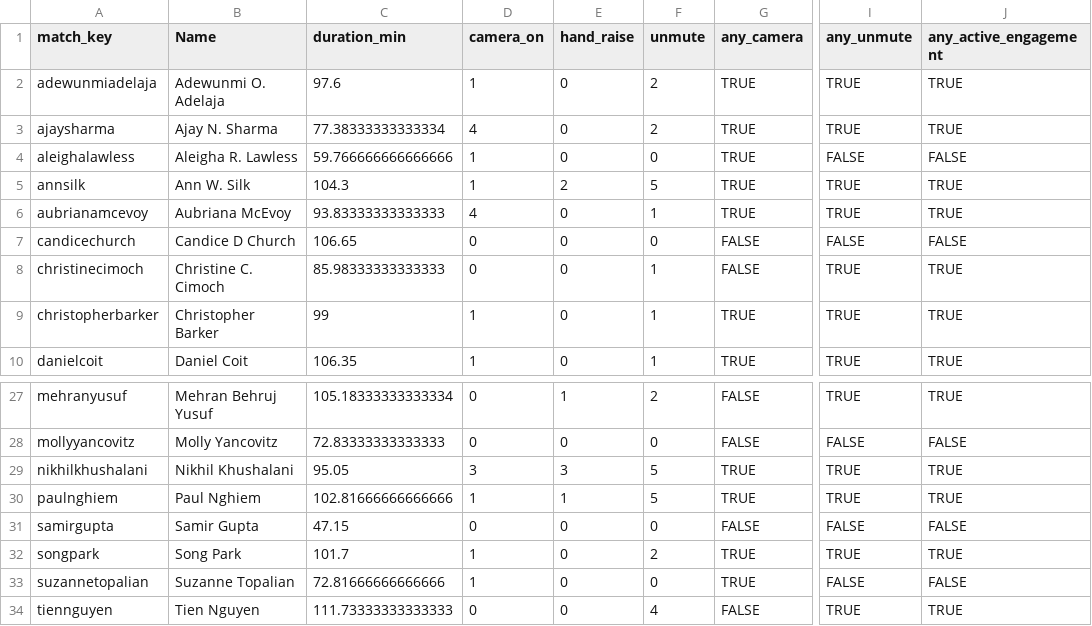
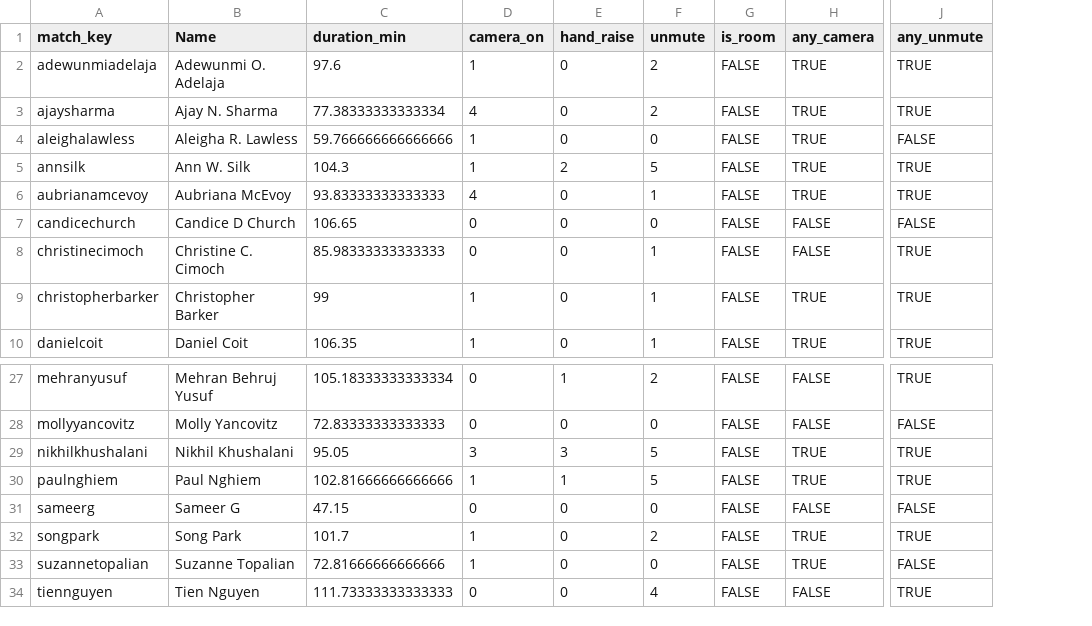
Before and after one commit to DM-Miller/cutaneousoncology, a CSV file: journal_club/June 12 2026 - Local Recurrence in MCC/files/meeting recap-attendance/attendance_clean.csv, drawn as a sheet; only a part is shown, gaps mark what is left out; removed rows and columns are numbered as before the commit, all else as after; the diff names each change by its address in the sheet, - before the commit and + after, or states it on an @@ line.

```diff
--- a/journal_club/June 12 2026 - Local Recurrence in MCC/files/meeting recap-attendance/attendance_clean.csv
+++ b/journal_club/June 12 2026 - Local Recurrence in MCC/files/meeting recap-attendance/attendance_clean.csv
+column G (is_room), rows 2-10: all FALSE; rows 27-34: all FALSE
-column J (any_active_engagement), rows 2-10: TRUE | TRUE | FALSE | TRUE | TRUE | FALSE | TRUE | TRUE | TRUE; rows 27-34: TRUE | FALSE | TRUE | TRUE | FALSE | TRUE | FALSE | TRUE
-A31 (match_key): samirgupta
+A31 (match_key): sameerg
-B31 (Name): Samir Gupta
+B31 (Name): Sameer G
```
Also changed, not shown: 7 other files.
